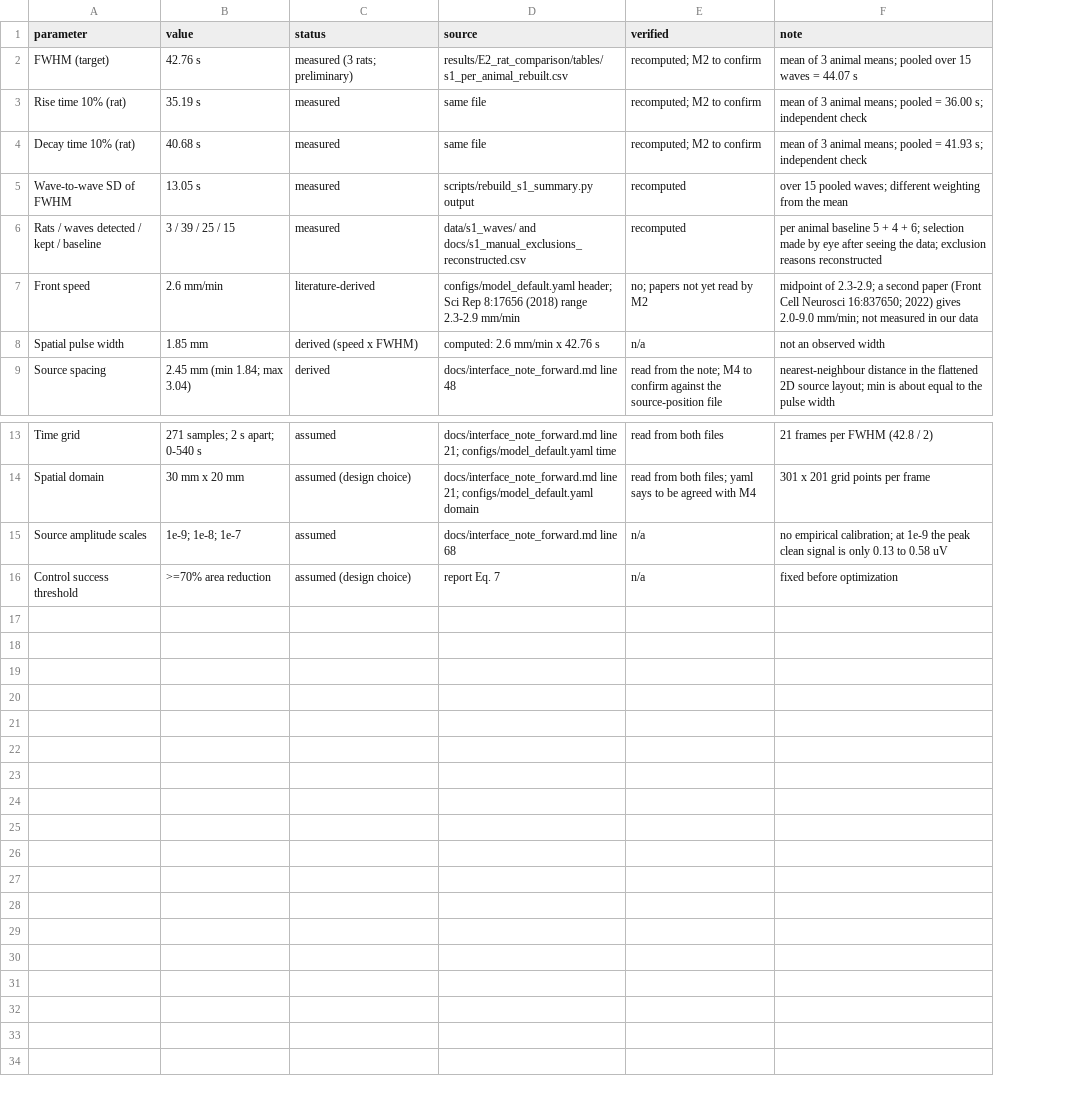
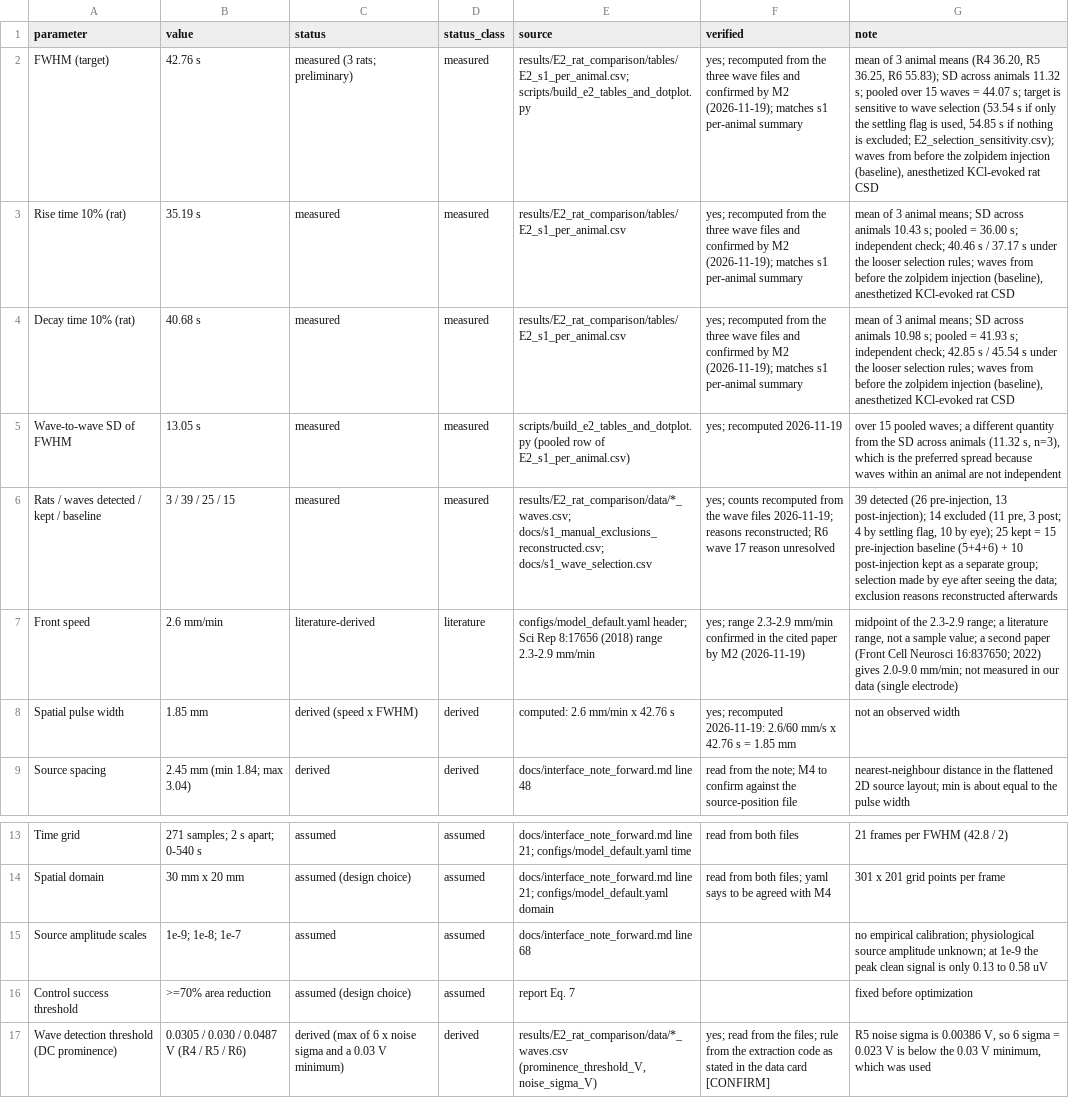
Before and after one commit to Jana-Hazem/sense-and-stop, a CSV file: results/tables/table1_provenance.csv, drawn as a sheet; only a part is shown, gaps mark what is left out; addresses are those after the commit; the diff names each change by its address in the sheet, - before the commit and + after, or states it on an @@ line.

Commit message:
Add status legend for Table 1 and 1b

```diff
--- a/results/tables/table1_provenance.csv
+++ b/results/tables/table1_provenance.csv
+column D (status_class), rows 2-9: measured | measured | measured | measured | measured | literature | derived | derived; rows 13-16: all assumed
-E2 (source): results/E2_rat_comparison/tables/s1_per_animal_rebuilt.csv
+E2 (source): results/E2_rat_comparison/tables/E2_s1_per_animal.csv; scripts/build_e2_tables_and_dotplot.py
-F2:F4 (verified): recomputed; M2 to confirm
+F2:F4 (verified): yes; recomputed from the three wave files and confirmed by M2 (2026-11-19); matches s1 per-animal summary
-G2 (note): …3 animal means; pooled over 15 waves = 44.07 s
+G2 (note): …3 animal means (R4 36.20, R5 36.25, R6 55.83); SD across animals 11.32 s; pooled over 15 waves = 44.07 s; target is sensitive to wave selection (53.54 s if only the settling flag is used, 54.85 s if nothing is excluded; E2_selection_sensitivity.csv); waves from before the zolpidem injection (baseline), anesthetized KCl-evoked rat CSD
-E3:E4 (source): same file
+E3:E4 (source): results/E2_rat_comparison/tables/E2_s1_per_animal.csv
-G3 (note): …animal means; pooled = 36.00 s; independent check
+G3 (note): …animal means; SD across animals 10.43 s; pooled = 36.00 s; independent check; 40.46 s / 37.17 s under the looser selection rules; waves from before the zolpidem injection (baseline), anesthetized KCl-evoked rat CSD
-G4 (note): …animal means; pooled = 41.93 s; independent check
+G4 (note): …animal means; SD across animals 10.98 s; pooled = 41.93 s; independent check; 42.85 s / 45.54 s under the looser selection rules; waves from before the zolpidem injection (baseline), anesthetized KCl-evoked rat CSD
-E5 (source): scripts/rebuild_s1_summary.py output
+E5 (source): scripts/build_e2_tables_and_dotplot.py (pooled row of E2_s1_per_animal.csv)
-F5 (verified): recomputed
+F5 (verified): yes; recomputed 2026-11-19
-G5 (note): …pooled waves; different weighting from the mean
+G5 (note): …pooled waves; a different quantity from the SD across animals (11.32 s, n=3), which is the preferred spread because waves within an animal are not independent
-E6 (source): data/s1_waves/ and docs/s1_manual_exclusions_reconstructed.csv
+E6 (source): results/E2_rat_comparison/data/*_waves.csv; docs/s1_manual_exclusions_reconstructed.csv; docs/s1_wave_selection.csv
-F6 (verified): recomputed
+F6 (verified): yes; counts recomputed from the wave files 2026-11-19; reasons reconstructed; R6 wave 17 reason unresolved
-G6 (note): per animal baseline 5 + 4 + 6; selection made by eye after seeing the data; exclusion reasons reconstructed
+G6 (note): 39 detected (26 pre-injection, 13 post-injection); 14 excluded (11 pre, 3 post; 4 by settling flag, 10 by eye); 25 kept = 15 pre-injection baseline (5+4+6) + 10 post-injection kept as a separate group; selection made by eye after seeing the data; exclusion reasons reconstructed afterwards
-F7 (verified): no; papers not yet read by M2
+F7 (verified): yes; range 2.3-2.9 mm/min confirmed in the cited paper by M2 (2026-11-19)
-G7 (note): midpoint of 2.3-2.9; a second paper (Front Cell Neurosci 16:837650; 2022) gives 2.0-9.0 mm/min; not measured in our data
+G7 (note): midpoint of the 2.3-2.9 range; a literature range, not a sample value; a second paper (Front Cell Neurosci 16:837650; 2022) gives 2.0-9.0 mm/min; not measured in our data (single electrode)
-F8 (verified): n/a
+F8 (verified): yes; recomputed 2026-11-19: 2.6/60 mm/s x 42.76 s = 1.85 mm
-F15:F16 (verified): n/a
+F15:F16 (verified): (empty)
-G15 (note): …empirical calibration; at 1e-9…
+G15 (note): …empirical calibration; physiological source amplitude unknown; at 1e-9…
+row 17: Wave detection threshold (DC prominence) | 0.0305 / 0.030 / 0.0487 V (R4 / R5 / R6) | derived (max of 6 x noise sigma and a 0.03 V minimum) | derived | results/E2_rat_comparison/data/*_waves.csv (prominence_threshold_V, noise_sigma_V) | yes; read from the files; rule from the extraction code as stated in the data card [CONFIRM] | R5 noise sigma is 0.00386 V, so 6 sigma = 0.023 V is below the 0.03 V minimum, which was used
```
Also changed, not shown: docs/s1_manual_exclusions_reconstructed.csv, results/tables/table1b_model_values.csv, 3 other files.
